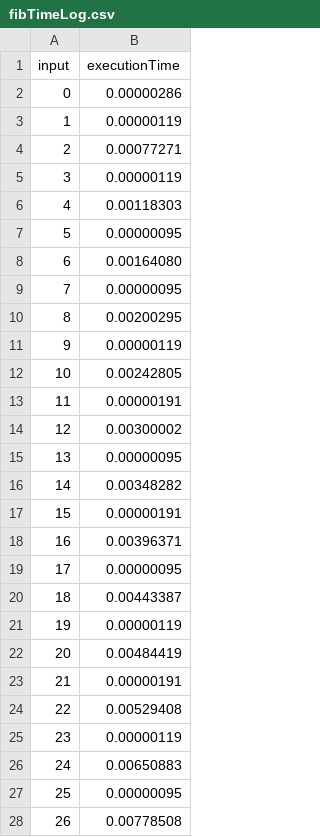
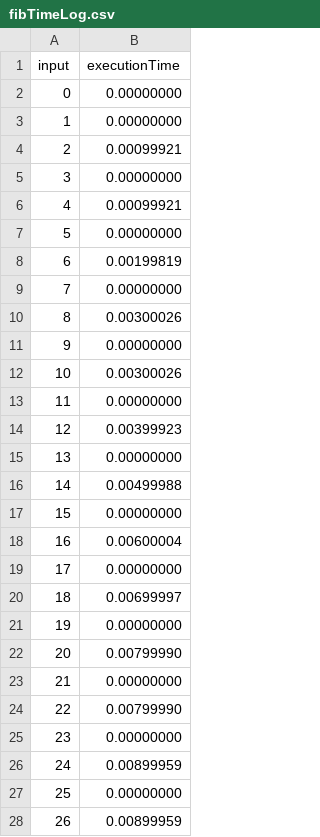
Before and after one commit to gabeVald/cs3980-2025, a CSV file: assignmentOne_PythonRefresher/fibTimeLog.csv, drawn as a sheet; only a part is shown; the diff covers the shown part only.

Commit message:
Add .gitignore, restructure standardplot.py, update executionPlot.py, and enhance README

```diff
--- a/assignmentOne_PythonRefresher/fibTimeLog.csv
+++ b/assignmentOne_PythonRefresher/fibTimeLog.csv
@@ -1,28 +1,28 @@
 input,executionTime
-0,0.00000286
-1,0.00000119
-2,0.00077271
-3,0.00000119
-4,0.00118303
-5,0.00000095
-6,0.00164080
-7,0.00000095
-8,0.00200295
-9,0.00000119
-10,0.00242805
-11,0.00000191
-12,0.00300002
-13,0.00000095
-14,0.00348282
-15,0.00000191
-16,0.00396371
-17,0.00000095
-18,0.00443387
-19,0.00000119
-20,0.00484419
-21,0.00000191
-22,0.00529408
-23,0.00000119
-24,0.00650883
-25,0.00000095
-26,0.00778508
+0,0.00000000
+1,0.00000000
+2,0.00099921
+3,0.00000000
+4,0.00099921
+5,0.00000000
+6,0.00199819
+7,0.00000000
+8,0.00300026
+9,0.00000000
+10,0.00300026
+11,0.00000000
+12,0.00399923
+13,0.00000000
+14,0.00499988
+15,0.00000000
+16,0.00600004
+17,0.00000000
+18,0.00699997
+19,0.00000000
+20,0.00799990
+21,0.00000000
+22,0.00799990
+23,0.00000000
+24,0.00899959
+25,0.00000000
+26,0.00899959
```
Also changed, not shown: 74 edited cells elsewhere in this file, 6 other files.
